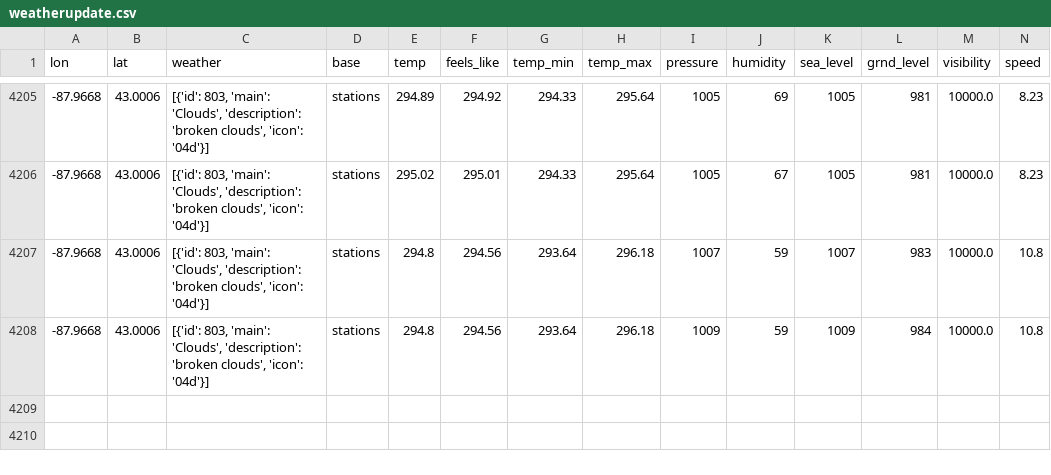
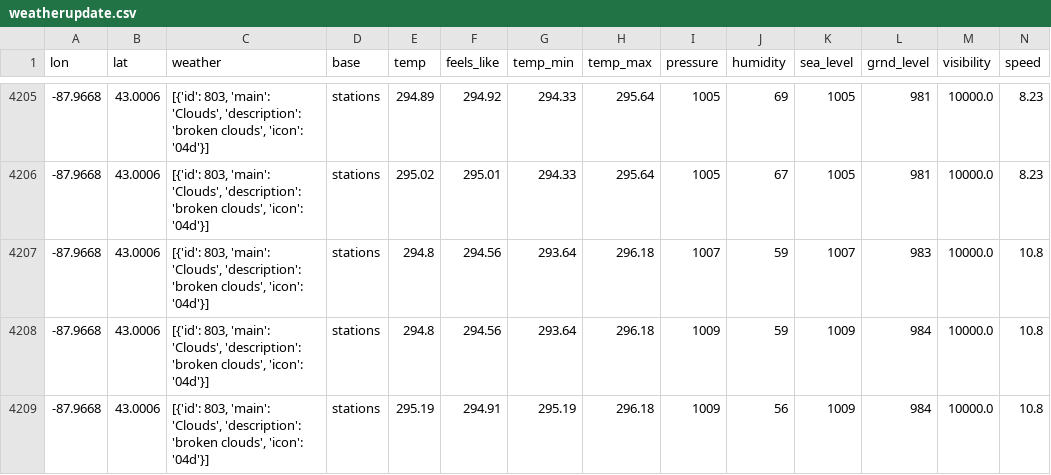
Before and after one commit to CY83R-3X71NC710N/Weather-Dashboard-Updater, a CSV file: weatherupdate.csv, drawn as a sheet; only a part is shown, gaps mark what is left out; rows hold the shown columns only; the diff names each change by its address in the sheet, - before the commit and + after, or states it on an @@ line.

Commit message:
Update weather data

```diff
--- a/weatherupdate.csv
+++ b/weatherupdate.csv
+row 4209: -87.9668 | 43.0006 | [{'id': 803, 'main': 'Clouds', 'description': 'broken clouds', 'icon': '04d'}] | stations | 295.19 | 294.91 | 295.19 | 296.18 | 1009 | 56 | 1009 | 984 | 10000.0 | 10.8
```
